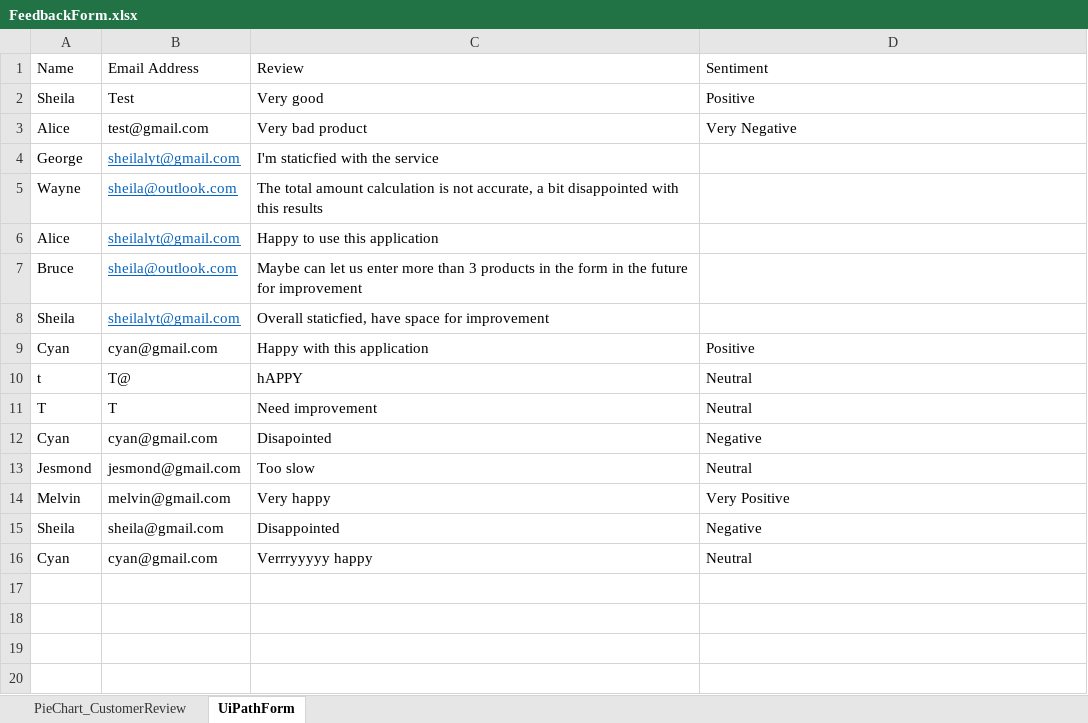
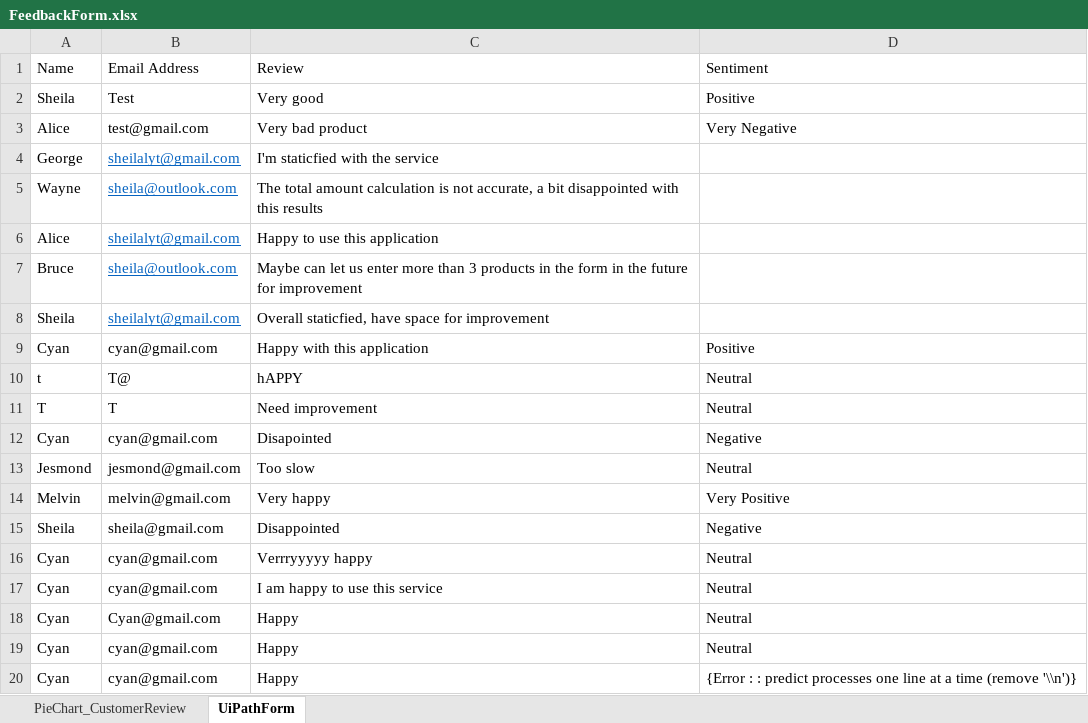
Before and after one commit to onedaydayy/AIPriceComparisonApp, an Excel workbook: FeedbackForm.xlsx, sheet UiPathForm, drawn as a sheet; values as stored, in another font and other column widths than the file's, no borders; the diff names each change by its address in the sheet, - before the commit and + after, or states it on an @@ line.

```diff
--- a/FeedbackForm.xlsx (sheet UiPathForm)
+++ b/FeedbackForm.xlsx (sheet UiPathForm)
+row 17: Cyan | cyan@gmail.com | I am happy to use this service | Neutral
+row 18: Cyan | Cyan@gmail.com | Happy | Neutral
+row 19: Cyan | cyan@gmail.com | Happy | Neutral
+row 20: Cyan | cyan@gmail.com | Happy | {Error : : predict processes one line at a time (remove '\\n')}
```
Also changed, not shown: sheet PieChart_CustomerReview, charts or pictures, Output/ShoppingListForm.xlsx, Product.xlsx, 8 other files.
